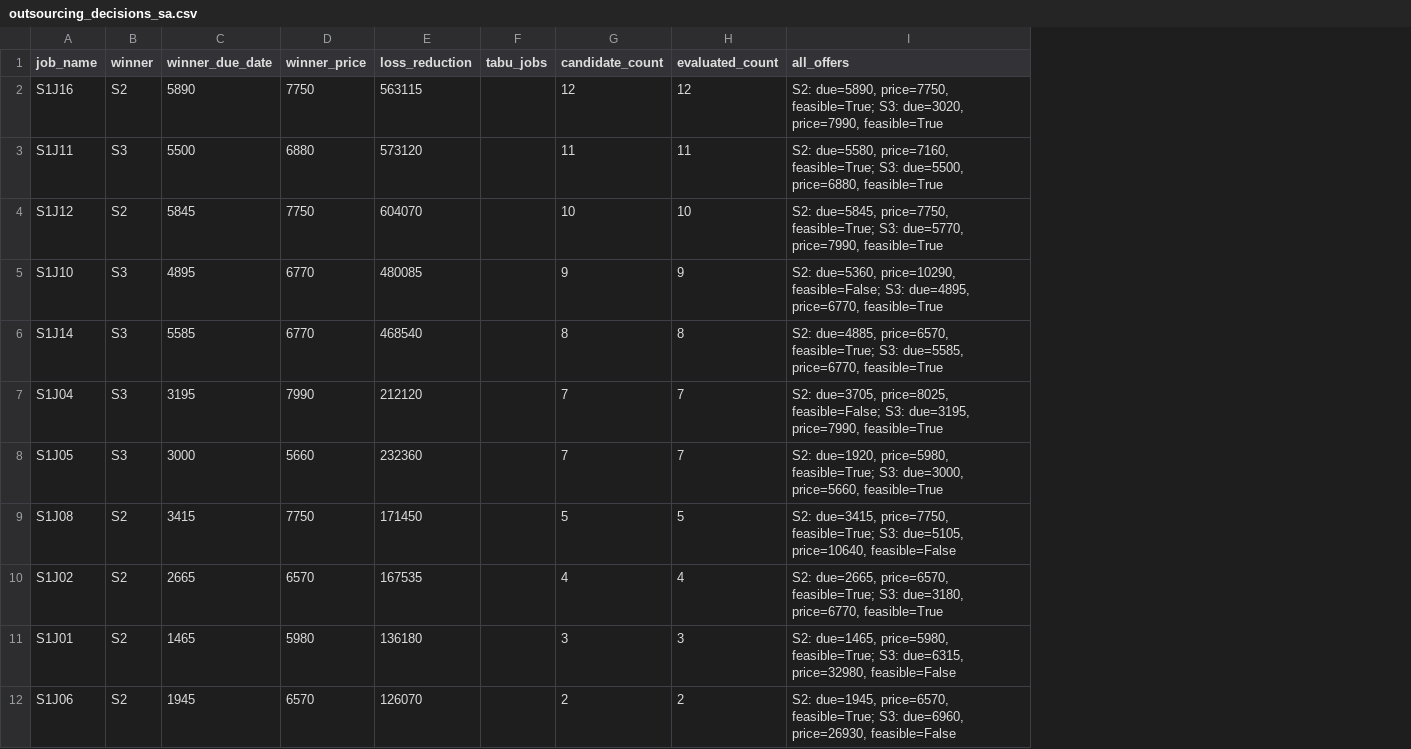
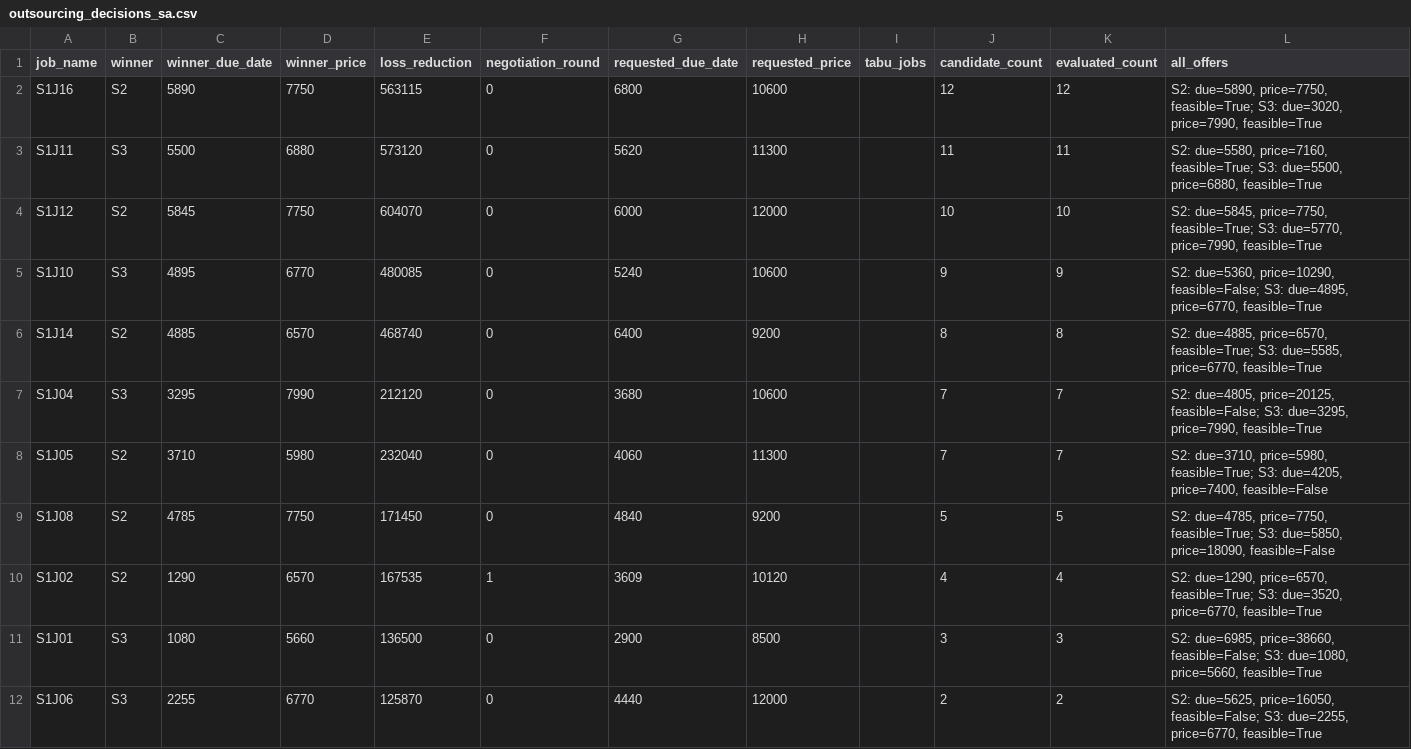
Before and after one commit to killuatu703-creator/TwoLayerSupplyChainSystem, a CSV file: results/outsourcing_decisions_sa.csv, drawn as a sheet; addresses are those after the commit; the diff names each change by its address in the sheet, - before the commit and + after, or states it on an @@ line.

```diff
--- a/results/outsourcing_decisions_sa.csv
+++ b/results/outsourcing_decisions_sa.csv
+column F (negotiation_round), rows 2-12: 0 | 0 | 0 | 0 | 0 | 0 | 0 | 0 | 1 | 0 | 0
+column G (requested_due_date), rows 2-12: 6800 | 5620 | 6000 | 5240 | 6400 | 3680 | 4060 | 4840 | 3609 | 2900 | 4440
+column H (requested_price), rows 2-12: 10600 | 11300 | 12000 | 10600 | 9200 | 10600 | 11300 | 9200 | 10120 | 8500 | 12000
-B6 (winner): S3
+B6 (winner): S2
-C6 (winner_due_date): 5585
+C6 (winner_due_date): 4885
-D6 (winner_price): 6770
+D6 (winner_price): 6570
-E6 (loss_reduction): 468540
+E6 (loss_reduction): 468740
-C7 (winner_due_date): 3195
+C7 (winner_due_date): 3295
-L7 (all_offers): S2: due=3705, price=8025, feasible=False; S3: due=3195, price=7990, feasible=True
+L7 (all_offers): S2: due=4805, price=20125, feasible=False; S3: due=3295, price=7990, feasible=True
-B8 (winner): S3
+B8 (winner): S2
-C8 (winner_due_date): 3000
+C8 (winner_due_date): 3710
-D8 (winner_price): 5660
+D8 (winner_price): 5980
-E8 (loss_reduction): 232360
+E8 (loss_reduction): 232040
-L8 (all_offers): S2: due=1920, price=5980, feasible=True; S3: due=3000, price=5660, feasible=True
+L8 (all_offers): S2: due=3710, price=5980, feasible=True; S3: due=4205, price=7400, feasible=False
-C9 (winner_due_date): 3415
+C9 (winner_due_date): 4785
-L9 (all_offers): S2: due=3415, price=7750, feasible=True; S3: due=5105, price=10640, feasible=False
+L9 (all_offers): S2: due=4785, price=7750, feasible=True; S3: due=5850, price=18090, feasible=False
-C10 (winner_due_date): 2665
+C10 (winner_due_date): 1290
-L10 (all_offers): S2: due=2665, price=6570, feasible=True; S3: due=3180, price=6770, feasible=True
+L10 (all_offers): S2: due=1290, price=6570, feasible=True; S3: due=3520, price=6770, feasible=True
-B11:B12 (winner): S2
+B11:B12 (winner): S3
-C11 (winner_due_date): 1465
+C11 (winner_due_date): 1080
-D11 (winner_price): 5980
+D11 (winner_price): 5660
-E11 (loss_reduction): 136180
+E11 (loss_reduction): 136500
-L11 (all_offers): S2: due=1465, price=5980, feasible=True; S3: due=6315, price=32980, feasible=False
+L11 (all_offers): S2: due=6985, price=38660, feasible=False; S3: due=1080, price=5660, feasible=True
-C12 (winner_due_date): 1945
+C12 (winner_due_date): 2255
-D12 (winner_price): 6570
+D12 (winner_price): 6770
-E12 (loss_reduction): 126070
+E12 (loss_reduction): 125870
-L12 (all_offers): S2: due=1945, price=6570, feasible=True; S3: due=6960, price=26930, feasible=False
+L12 (all_offers): S2: due=5625, price=16050, feasible=False; S3: due=2255, price=6770, feasible=True
```
Also changed, not shown: results/outsourcing_decisions_greedy.csv, results/outsourcing_decisions_tabu.csv, 15 other files.
